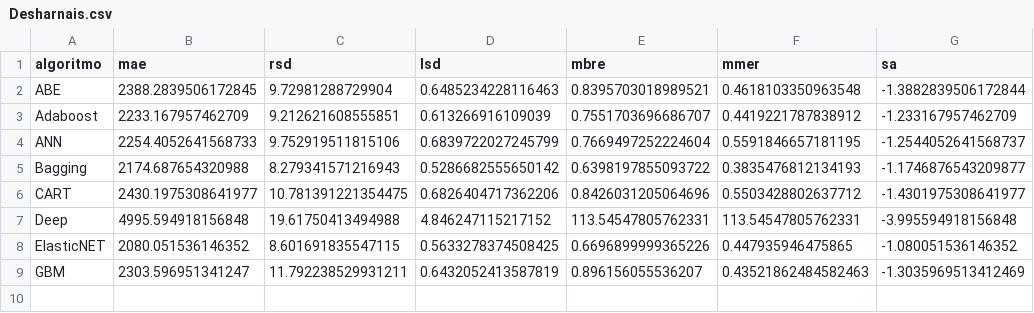
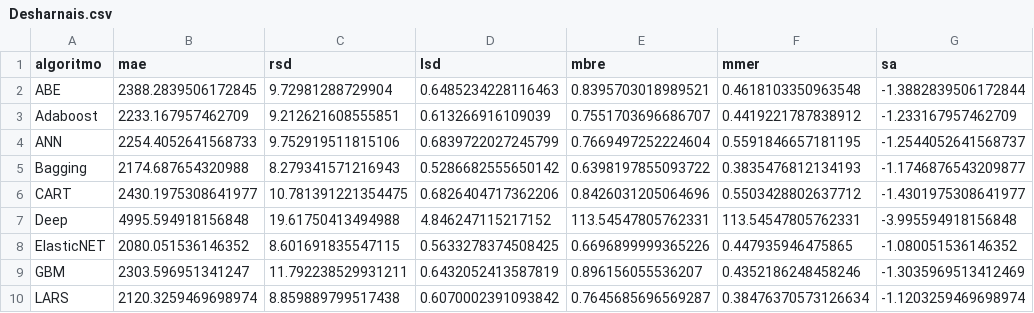
Before and after one commit to albertofernandezs/machine-learning, a CSV file: actualizacion/Desharnais.csv, drawn as a sheet.

Commit message:
Implementacion de algoritmos

```diff
--- a/actualizacion/Desharnais.csv
+++ b/actualizacion/Desharnais.csv
@@ -8,2 +8,3 @@ Deep,4995.594918156848,19.61750413494988,4.846247115217152,113.54547805762331,11
 ElasticNET,2080.051536146352,8.601691835547115,0.5633278374508425,0.6696899999365226,0.447935946475865,-1.080051536146352
-GBM,2303.596951341247,11.792238529931211,0.6432052413587819,0.896156055536207,0.43521862484582463,-1.3035969513412469
+GBM,2303.596951341247,11.792238529931211,0.6432052413587819,0.896156055536207,0.4352186248458246,-1.3035969513412469
+LARS,2120.3259469698974,8.859889799517438,0.6070002391093842,0.7645685696569287,0.38476370573126634,-1.1203259469698974
```
